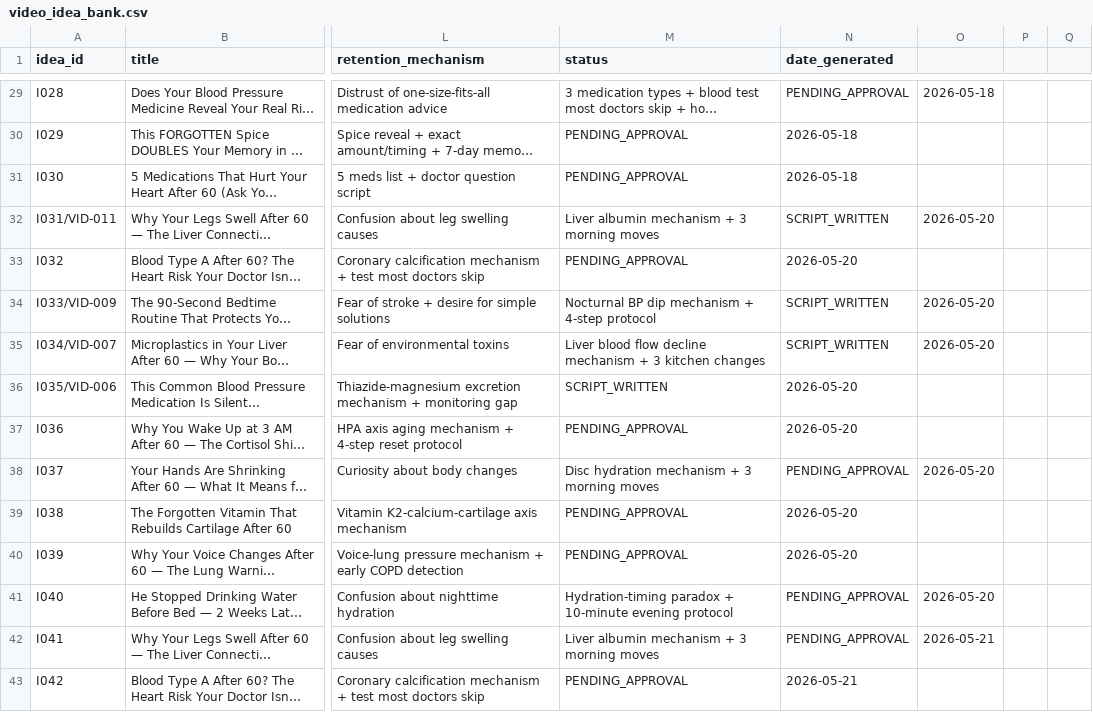
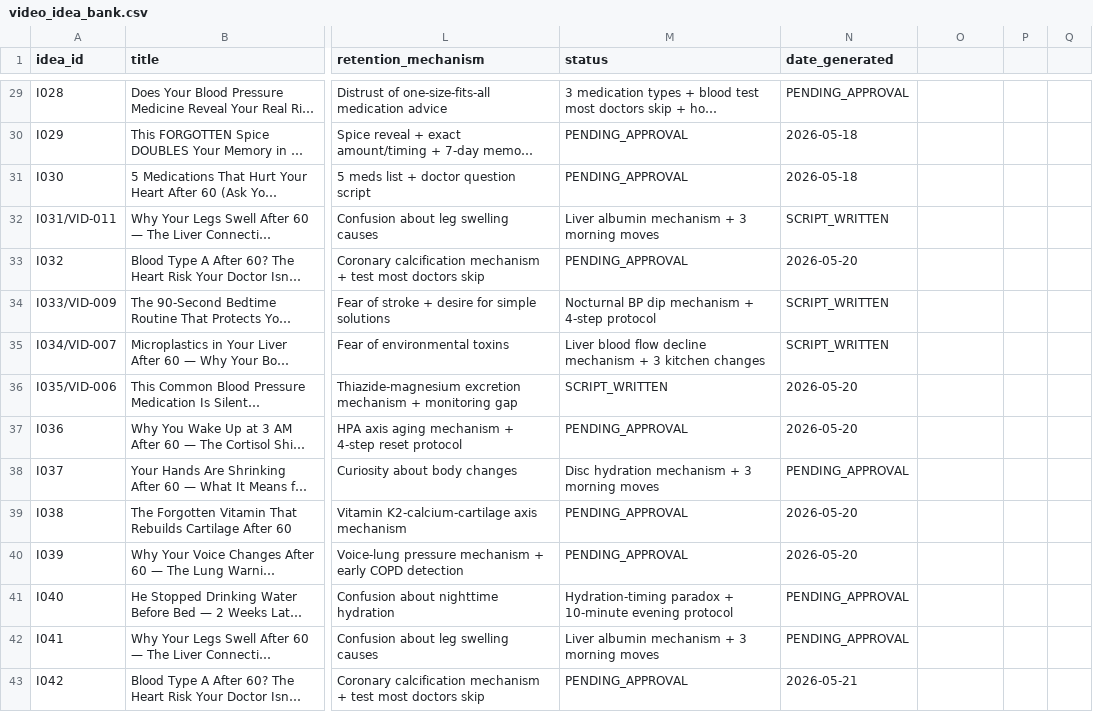
Before and after one commit to tanishkrai07/hermes-youtube-growth-os, a CSV file: memory/video_idea_bank.csv, drawn as a sheet; only a part is shown, gaps mark what is left out; long unchanged cells end in …; the diff covers the shown part only; the diff names each change by its address in the sheet, - before the commit and + after, or states it on an @@ line.

```diff
--- a/memory/video_idea_bank.csv
+++ b/memory/video_idea_bank.csv
-O29: 2026-05-18
+O29: (empty)
-O32: 2026-05-20
+O32: (empty)
-O34:O35: 2026-05-20
+O34:O35: (empty)
-O38: 2026-05-20
+O38: (empty)
-O41: 2026-05-20
+O41: (empty)
-O42: 2026-05-21
+O42: (empty)
```
Also changed, not shown: 2 added rows and 34 edited cells elsewhere in this file, memory/competitor_watchlist.csv, memory/thumbnail_memory.csv, 14 other files.
